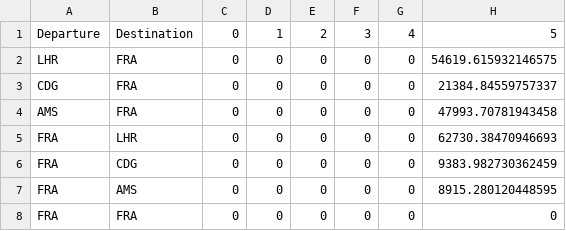
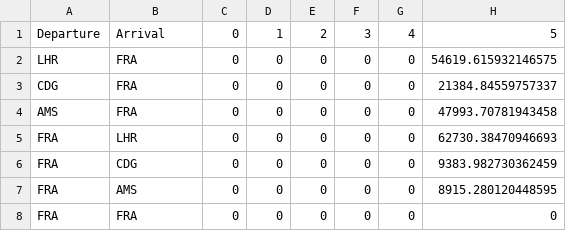
Before and after one commit to gijsvdklink/Assignment-2-Airline-Planning, a CSV file: demand_data.csv (was correct_data.csv), drawn as a sheet; only a part is shown; the diff names each change by its address in the sheet, - before the commit and + after, or states it on an @@ line.

Commit message:
demand_management

```diff
--- a/correct_data.csv
+++ b/demand_data.csv
-B1: Destination
+B1: Arrival
```
Also changed, not shown: 3 other files.
